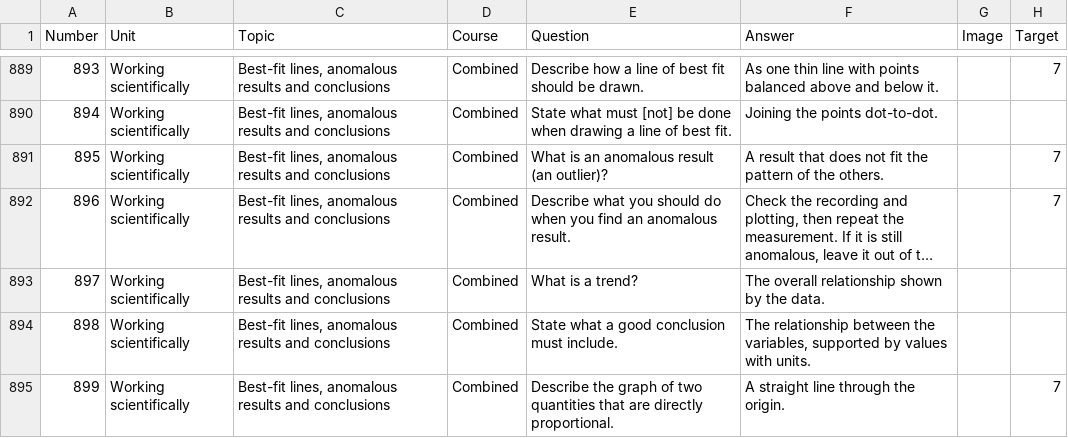
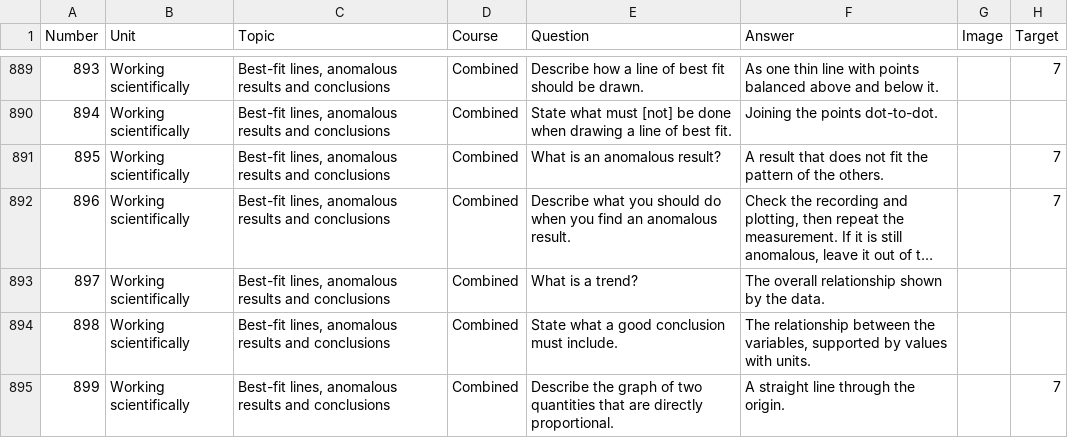
Before and after one commit to panphy/panphy.github.io, a CSV file: gcsephy/do-now/questions.csv, drawn as a sheet; only a part is shown, gaps mark what is left out; long unchanged cells end in …; the diff names each change by its address in the sheet, - before the commit and + after, or states it on an @@ line.

```diff
--- a/gcsephy/do-now/questions.csv
+++ b/gcsephy/do-now/questions.csv
-E891 (Question): What is an anomalous result (an outlier)?
+E891 (Question): What is an anomalous result?
```
Also changed, not shown: gcsephy/do-now/review-changes.csv, gcsephy/do-now/review-target7.csv, 31 other files.
